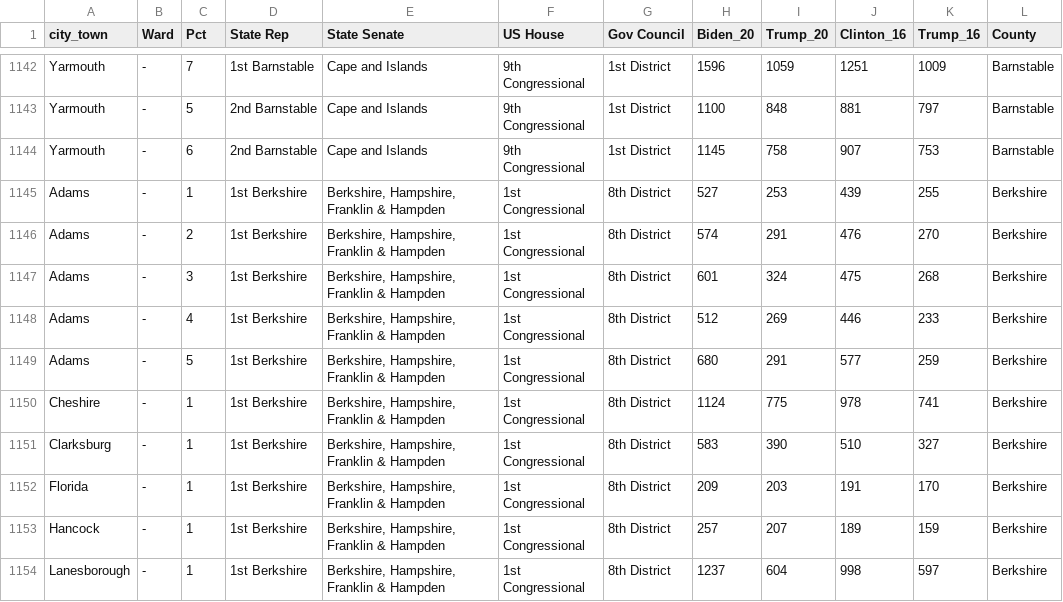
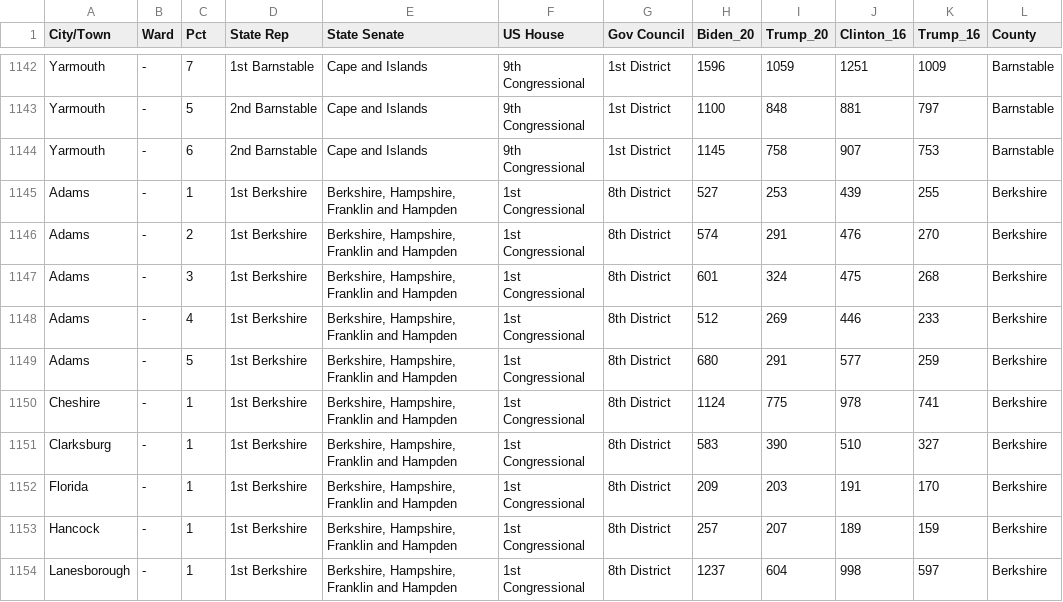
Before and after one commit to massnumbers/blog, a CSV file: _data/2020/ma_precincts_districts_16_20_pres.csv, drawn as a sheet; only a part is shown, gaps mark what is left out; the diff covers the shown part only.

```diff
--- a/_data/2020/ma_precincts_districts_16_20_pres.csv
+++ b/_data/2020/ma_precincts_districts_16_20_pres.csv
@@ -1 +1 @@
-city_town,Ward,Pct,State Rep,State Senate,US House,Gov Council,Biden_20,Trump_20,Clinton_16,Trump_16,County
+City/Town,Ward,Pct,State Rep,State Senate,US House,Gov Council,Biden_20,Trump_20,Clinton_16,Trump_16,County
@@ -1144,11 +1144,11 @@ Yarmouth,-,5,2nd Barnstable,Cape and Islands,9th Congressional,1st District,1100
 Yarmouth,-,6,2nd Barnstable,Cape and Islands,9th Congressional,1st District,1145,758,907,753,Barnstable
-Adams,-,1,1st Berkshire,"Berkshire, Hampshire, Franklin & Hampden",1st Congressional,8th District,527,253,439,255,Berkshire
-Adams,-,2,1st Berkshire,"Berkshire, Hampshire, Franklin & Hampden",1st Congressional,8th District,574,291,476,270,Berkshire
-Adams,-,3,1st Berkshire,"Berkshire, Hampshire, Franklin & Hampden",1st Congressional,8th District,601,324,475,268,Berkshire
-Adams,-,4,1st Berkshire,"Berkshire, Hampshire, Franklin & Hampden",1st Congressional,8th District,512,269,446,233,Berkshire
-Adams,-,5,1st Berkshire,"Berkshire, Hampshire, Franklin & Hampden",1st Congressional,8th District,680,291,577,259,Berkshire
-Cheshire,-,1,1st Berkshire,"Berkshire, Hampshire, Franklin & Hampden",1st Congressional,8th District,1124,775,978,741,Berkshire
-Clarksburg,-,1,1st Berkshire,"Berkshire, Hampshire, Franklin & Hampden",1st Congressional,8th District,583,390,510,327,Berkshire
-Florida,-,1,1st Berkshire,"Berkshire, Hampshire, Franklin & Hampden",1st Congressional,8th District,209,203,191,170,Berkshire
-Hancock,-,1,1st Berkshire,"Berkshire, Hampshire, Franklin & Hampden",1st Congressional,8th District,257,207,189,159,Berkshire
-Lanesborough,-,1,1st Berkshire,"Berkshire, Hampshire, Franklin & Hampden",1st Congressional,8th District,1237,604,998,597,Berkshire
+Adams,-,1,1st Berkshire,"Berkshire, Hampshire, Franklin and Hampden",1st Congressional,8th District,527,253,439,255,Berkshire
+Adams,-,2,1st Berkshire,"Berkshire, Hampshire, Franklin and Hampden",1st Congressional,8th District,574,291,476,270,Berkshire
+Adams,-,3,1st Berkshire,"Berkshire, Hampshire, Franklin and Hampden",1st Congressional,8th District,601,324,475,268,Berkshire
+Adams,-,4,1st Berkshire,"Berkshire, Hampshire, Franklin and Hampden",1st Congressional,8th District,512,269,446,233,Berkshire
+Adams,-,5,1st Berkshire,"Berkshire, Hampshire, Franklin and Hampden",1st Congressional,8th District,680,291,577,259,Berkshire
+Cheshire,-,1,1st Berkshire,"Berkshire, Hampshire, Franklin and Hampden",1st Congressional,8th District,1124,775,978,741,Berkshire
+Clarksburg,-,1,1st Berkshire,"Berkshire, Hampshire, Franklin and Hampden",1st Congressional,8th District,583,390,510,327,Berkshire
+Florida,-,1,1st Berkshire,"Berkshire, Hampshire, Franklin and Hampden",1st Congressional,8th District,209,203,191,170,Berkshire
+Hancock,-,1,1st Berkshire,"Berkshire, Hampshire, Franklin and Hampden",1st Congressional,8th District,257,207,189,159,Berkshire
+Lanesborough,-,1,1st Berkshire,"Berkshire, Hampshire, Franklin and Hampden",1st Congressional,8th District,1237,604,998,597,Berkshire
```
Also changed, not shown: 69 edited cells elsewhere in this file, 40 other files.
